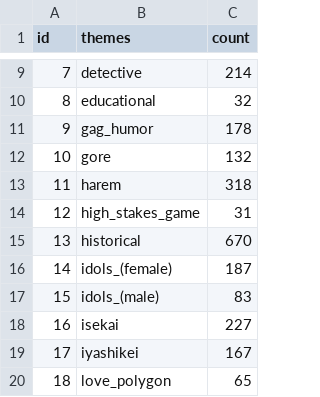
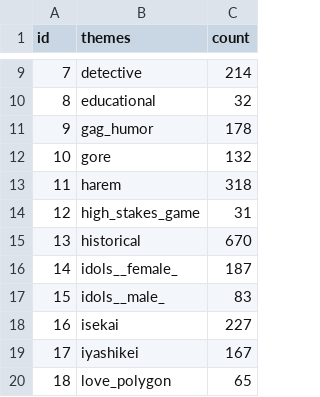
Before and after one commit to JuanPalms/Anime_ELT_dashboard, a CSV file: data/transform/cat_themes.csv, drawn as a sheet; only a part is shown, gaps mark what is left out.

```diff
--- a/data/transform/cat_themes.csv
+++ b/data/transform/cat_themes.csv
@@ -15,4 +15,4 @@ id,themes,count
 13,historical,670
-14,idols_(female),187
-15,idols_(male),83
+14,idols__female_,187
+15,idols__male_,83
 16,isekai,227
```
Also changed, not shown: 2 other files.
